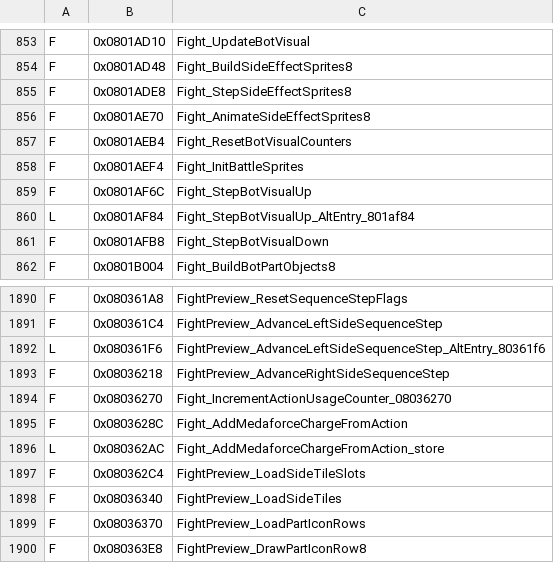
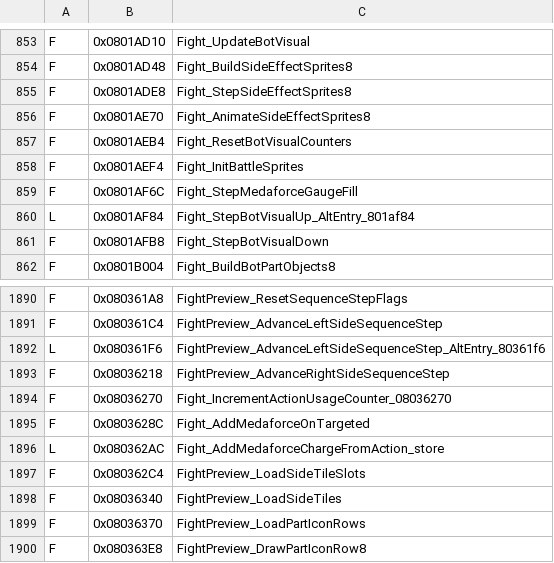
Before and after one commit to jvsdm/Medabots-Romhacking-Toolkit, a TSV file: re/ghidra/medabots_sync.tsv, drawn as a sheet; only a part is shown, gaps mark what is left out.

```diff
--- a/re/ghidra/medabots_sync.tsv
+++ b/re/ghidra/medabots_sync.tsv
@@ -858,3 +858,3 @@ F	0x0801AEB4	Fight_ResetBotVisualCounters
 F	0x0801AEF4	Fight_InitBattleSprites
-F	0x0801AF6C	Fight_StepBotVisualUp
+F	0x0801AF6C	Fight_StepMedaforceGaugeFill
 L	0x0801AF84	Fight_StepBotVisualUp_AltEntry_801af84
@@ -1894,3 +1894,3 @@ F	0x08036218	FightPreview_AdvanceRightSideSequenceStep
 F	0x08036270	Fight_IncrementActionUsageCounter_08036270
-F	0x0803628C	Fight_AddMedaforceChargeFromAction
+F	0x0803628C	Fight_AddMedaforceOnTargeted
 L	0x080362AC	Fight_AddMedaforceChargeFromAction_store
```
Also changed, not shown: re/symbols/mtbe.csv, 2 other files.
